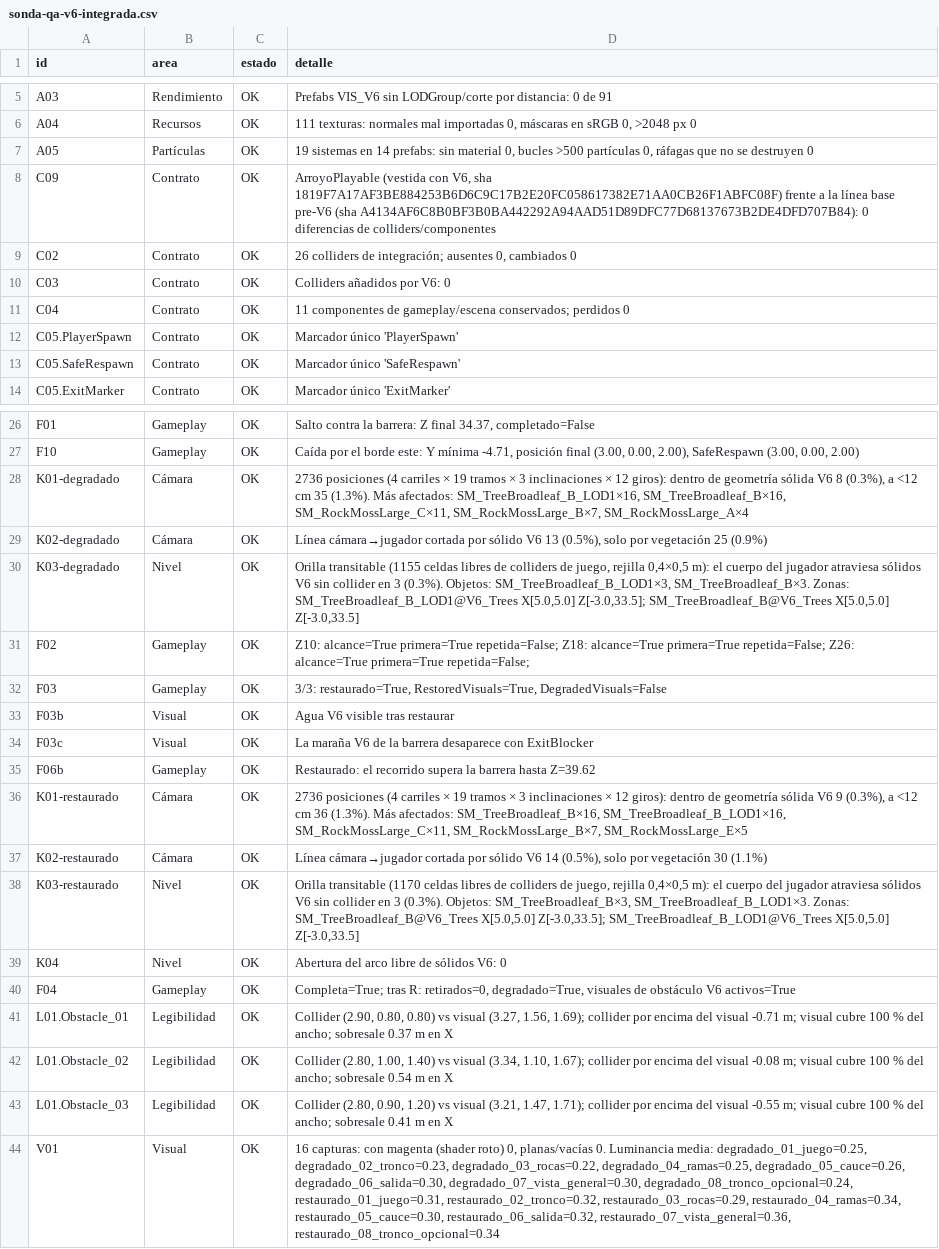
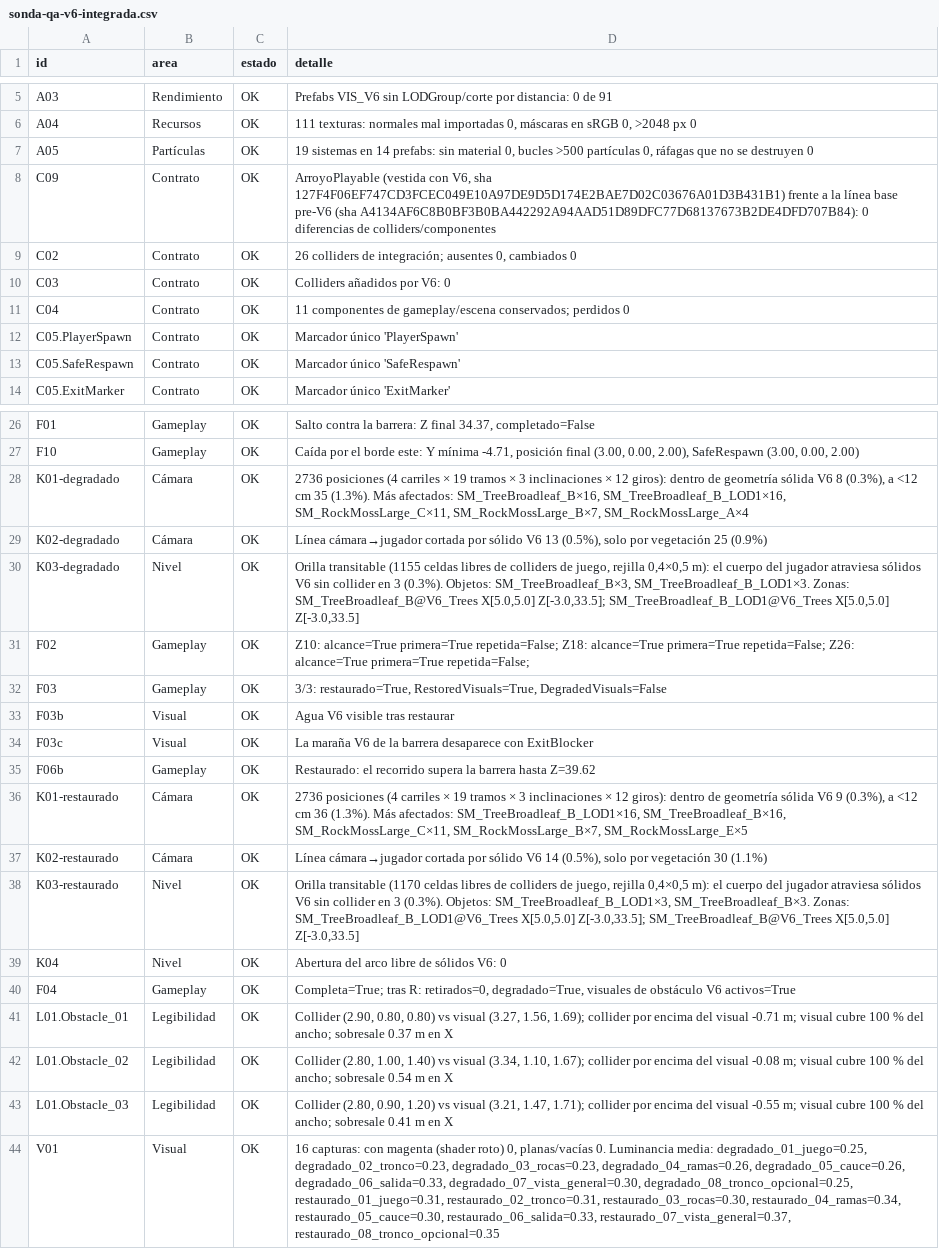
Before and after one commit to TemisDev/Return-of-the-forest, a CSV file: Docs/QA/Entregable06/EVIDENCIAS/sonda-qa-v6-integrada.csv, drawn as a sheet; only a part is shown, gaps mark what is left out.

```diff
--- a/Docs/QA/Entregable06/EVIDENCIAS/sonda-qa-v6-integrada.csv
+++ b/Docs/QA/Entregable06/EVIDENCIAS/sonda-qa-v6-integrada.csv
@@ -7,3 +7,3 @@ A04,Recursos,OK,"111 texturas: normales mal importadas 0, máscaras en sRGB 0, >
 A05,Partículas,OK,"19 sistemas en 14 prefabs: sin material 0, bucles >500 partículas 0, ráfagas que no se destruyen 0 "
-C09,Contrato,OK,"ArroyoPlayable (vestida con V6, sha 1819F7A17AF3BE884253B6D6C9C17B2E20FC058617382E71AA0CB26F1ABFC08F) frente a la línea base pre-V6 (sha A4134AF6C8B0BF3B0BA442292A94AAD51D89DFC77D68137673B2DE4DFD707B84): 0 diferencias de colliders/componentes"
+C09,Contrato,OK,"ArroyoPlayable (vestida con V6, sha 127F4F06EF747CD3FCEC049E10A97DE9D5D174E2BAE7D02C03676A01D3B431B1) frente a la línea base pre-V6 (sha A4134AF6C8B0BF3B0BA442292A94AAD51D89DFC77D68137673B2DE4DFD707B84): 0 diferencias de colliders/componentes"
 C02,Contrato,OK,"26 colliders de integración; ausentes 0, cambiados 0 "
@@ -27,5 +27,5 @@ F01,Gameplay,OK,"Salto contra la barrera: Z final 34.37, completado=False"
 F10,Gameplay,OK,"Caída por el borde este: Y mínima -4.71, posición final (3.00, 0.00, 2.00), SafeRespawn (3.00, 0.00, 2.00)"
-K01-degradado,Cámara,OK,"2736 posiciones (4 carriles × 19 tramos × 3 inclinaciones × 12 giros): dentro de geometría sólida V6 8 (0.3%), a <12 cm 35 (1.3%). Más afectados: SM_TreeBroadleaf_B_LOD1×16, SM_TreeBroadleaf_B×16, SM_RockMossLarge_C×11, SM_RockMossLarge_B×7, SM_RockMossLarge_A×4"
+K01-degradado,Cámara,OK,"2736 posiciones (4 carriles × 19 tramos × 3 inclinaciones × 12 giros): dentro de geometría sólida V6 8 (0.3%), a <12 cm 35 (1.3%). Más afectados: SM_TreeBroadleaf_B×16, SM_TreeBroadleaf_B_LOD1×16, SM_RockMossLarge_C×11, SM_RockMossLarge_B×7, SM_RockMossLarge_A×4"
 K02-degradado,Cámara,OK,"Línea cámara→jugador cortada por sólido V6 13 (0.5%), solo por vegetación 25 (0.9%)"
-K03-degradado,Nivel,OK,"Orilla transitable (1155 celdas libres de colliders de juego, rejilla 0,4×0,5 m): el cuerpo del jugador atraviesa sólidos V6 sin collider en 3 (0.3%). Objetos: SM_TreeBroadleaf_B_LOD1×3, SM_TreeBroadleaf_B×3. Zonas: SM_TreeBroadleaf_B_LOD1@V6_Trees X[5.0,5.0] Z[-3.0,33.5]; SM_TreeBroadleaf_B@V6_Trees X[5.0,5.0] Z[-3.0,33.5]"
+K03-degradado,Nivel,OK,"Orilla transitable (1155 celdas libres de colliders de juego, rejilla 0,4×0,5 m): el cuerpo del jugador atraviesa sólidos V6 sin collider en 3 (0.3%). Objetos: SM_TreeBroadleaf_B×3, SM_TreeBroadleaf_B_LOD1×3. Zonas: SM_TreeBroadleaf_B@V6_Trees X[5.0,5.0] Z[-3.0,33.5]; SM_TreeBroadleaf_B_LOD1@V6_Trees X[5.0,5.0] Z[-3.0,33.5]"
 F02,Gameplay,OK,"Z10: alcance=True primera=True repetida=False; Z18: alcance=True primera=True repetida=False; Z26: alcance=True primera=True repetida=False; "
@@ -35,5 +35,5 @@ F03c,Visual,OK,"La maraña V6 de la barrera desaparece con ExitBlocker"
 F06b,Gameplay,OK,"Restaurado: el recorrido supera la barrera hasta Z=39.62"
-K01-restaurado,Cámara,OK,"2736 posiciones (4 carriles × 19 tramos × 3 inclinaciones × 12 giros): dentro de geometría sólida V6 9 (0.3%), a <12 cm 36 (1.3%). Más afectados: SM_TreeBroadleaf_B×16, SM_TreeBroadleaf_B_LOD1×16, SM_RockMossLarge_C×11, SM_RockMossLarge_B×7, SM_RockMossLarge_E×5"
+K01-restaurado,Cámara,OK,"2736 posiciones (4 carriles × 19 tramos × 3 inclinaciones × 12 giros): dentro de geometría sólida V6 9 (0.3%), a <12 cm 36 (1.3%). Más afectados: SM_TreeBroadleaf_B_LOD1×16, SM_TreeBroadleaf_B×16, SM_RockMossLarge_C×11, SM_RockMossLarge_B×7, SM_RockMossLarge_E×5"
 K02-restaurado,Cámara,OK,"Línea cámara→jugador cortada por sólido V6 14 (0.5%), solo por vegetación 30 (1.1%)"
-K03-restaurado,Nivel,OK,"Orilla transitable (1170 celdas libres de colliders de juego, rejilla 0,4×0,5 m): el cuerpo del jugador atraviesa sólidos V6 sin collider en 3 (0.3%). Objetos: SM_TreeBroadleaf_B×3, SM_TreeBroadleaf_B_LOD1×3. Zonas: SM_TreeBroadleaf_B@V6_Trees X[5.0,5.0] Z[-3.0,33.5]; SM_TreeBroadleaf_B_LOD1@V6_Trees X[5.0,5.0] Z[-3.0,33.5]"
+K03-restaurado,Nivel,OK,"Orilla transitable (1170 celdas libres de colliders de juego, rejilla 0,4×0,5 m): el cuerpo del jugador atraviesa sólidos V6 sin collider en 3 (0.3%). Objetos: SM_TreeBroadleaf_B_LOD1×3, SM_TreeBroadleaf_B×3. Zonas: SM_TreeBroadleaf_B_LOD1@V6_Trees X[5.0,5.0] Z[-3.0,33.5]; SM_TreeBroadleaf_B@V6_Trees X[5.0,5.0] Z[-3.0,33.5]"
 K04,Nivel,OK,"Abertura del arco libre de sólidos V6: 0 "
@@ -43,2 +43,2 @@ L01.Obstacle_02,Legibilidad,OK,"Collider (2.80, 1.00, 1.40) vs visual (3.34, 1.1
 L01.Obstacle_03,Legibilidad,OK,"Collider (2.80, 0.90, 1.20) vs visual (3.21, 1.47, 1.71); collider por encima del visual -0.55 m; visual cubre 100 % del ancho; sobresale 0.41 m en X"
-V01,Visual,OK,"16 capturas: con magenta (shader roto) 0, planas/vacías 0. Luminancia media: degradado_01_juego=0.25, degradado_02_tronco=0.23, degradado_03_rocas=0.22, degradado_04_ramas=0.25, degradado_05_cauce=0.26, degradado_06_salida=0.30, degradado_07_vista_general=0.30, degradado_08_tronco_opcional=0.24, restaurado_01_juego=0.31, restaurado_02_tronco=0.32, restaurado_03_rocas=0.29, restaurado_04_ramas=0.34, restaurado_05_cauce=0.30, restaurado_06_salida=0.32, restaurado_07_vista_general=0.36, restaurado_08_tronco_opcional=0.34"
+V01,Visual,OK,"16 capturas: con magenta (shader roto) 0, planas/vacías 0. Luminancia media: degradado_01_juego=0.25, degradado_02_tronco=0.23, degradado_03_rocas=0.23, degradado_04_ramas=0.26, degradado_05_cauce=0.26, degradado_06_salida=0.33, degradado_07_vista_general=0.30, degradado_08_tronco_opcional=0.25, restaurado_01_juego=0.31, restaurado_02_tronco=0.31, restaurado_03_rocas=0.30, restaurado_04_ramas=0.34, restaurado_05_cauce=0.30, restaurado_06_salida=0.33, restaurado_07_vista_general=0.37, restaurado_08_tronco_opcional=0.35"
```
Also changed, not shown: Docs/QA/Entregable06/EVIDENCIAS/sonda-qa-v6.csv, 22 other files.
